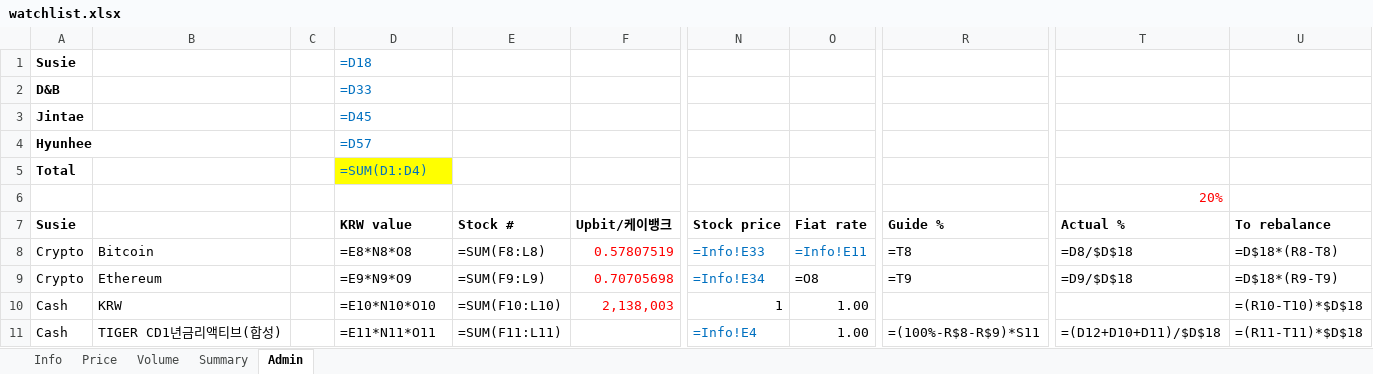
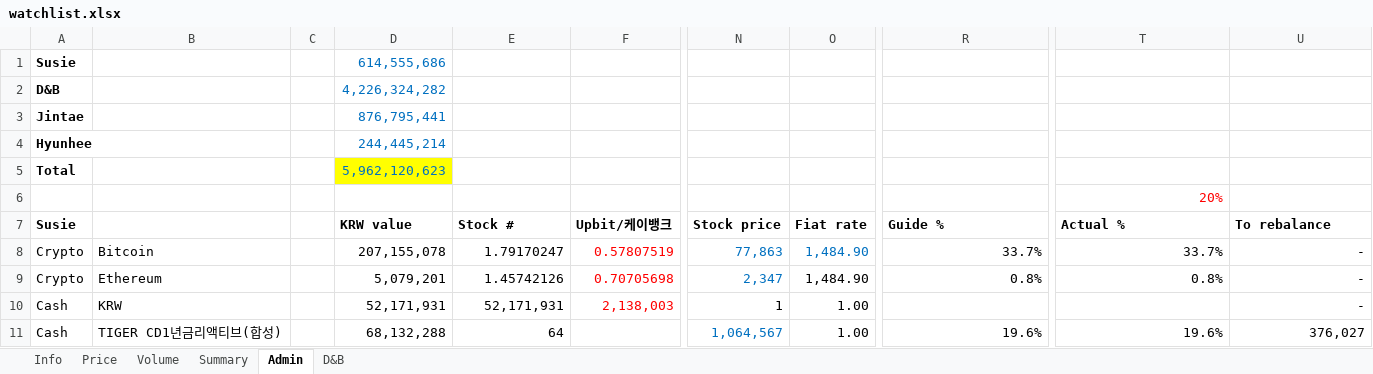
Before and after one commit to jtkimpr/finance-watch, an Excel workbook: data/watchlist.xlsx, sheet Admin, drawn as a sheet; only a part is shown, gaps mark what is left out; values as stored, in another font and other column widths than the file's, no borders; formulas without a stored value are shown as written; conditional formats not drawn; the diff covers the shown part only; the diff names each change by its address in the sheet, - before the commit and + after, or states it on an @@ line.

```diff
--- a/data/watchlist.xlsx (sheet Admin)
+++ b/data/watchlist.xlsx (sheet Admin)
+sheet tab: D&B
-D1 (KRW value): =D18
+D1 (KRW value): 614,555,686
-D2 (KRW value): =D33
+D2 (KRW value): 4,226,324,282
-D3 (KRW value): =D45
+D3 (KRW value): 876,795,441
-D4 (KRW value): =D57
+D4 (KRW value): 244,445,214
-D5 (KRW value): =SUM(D1:D4)
+D5 (KRW value): 5,962,120,623
-D8 (KRW value): =E8*N8*O8
+D8 (KRW value): 207,155,078
-E8 (Stock #): =SUM(F8:L8)
+E8 (Stock #): 1.79170247
-N8 (Stock price): =Info!E33
+N8 (Stock price): 77,863
-O8 (Fiat rate): =Info!E11
+O8 (Fiat rate): 1,484.90
-R8 (Guide %): =T8
+R8 (Guide %): 33.7%
-T8 (Actual %): =D8/$D$18
+T8 (Actual %): 33.7%
-U8 (To rebalance): =D$18*(R8-T8)
+U8 (To rebalance): -
-D9 (KRW value): =E9*N9*O9
+D9 (KRW value): 5,079,201
-E9 (Stock #): =SUM(F9:L9)
+E9 (Stock #): 1.45742126
-N9 (Stock price): =Info!E34
+N9 (Stock price): 2,347
-O9 (Fiat rate): =O8
+O9 (Fiat rate): 1,484.90
-R9 (Guide %): =T9
+R9 (Guide %): 0.8%
-T9 (Actual %): =D9/$D$18
+T9 (Actual %): 0.8%
-U9 (To rebalance): =D$18*(R9-T9)
+U9 (To rebalance): -
-D10 (KRW value): =E10*N10*O10
+D10 (KRW value): 52,171,931
-E10 (Stock #): =SUM(F10:L10)
+E10 (Stock #): 52,171,931
-U10 (To rebalance): =(R10-T10)*$D$18
+U10 (To rebalance): -
-D11 (KRW value): =E11*N11*O11
+D11 (KRW value): 68,132,288
-E11 (Stock #): =SUM(F11:L11)
+E11 (Stock #): 64
-N11 (Stock price): =Info!E4
+N11 (Stock price): 1,064,567
-R11 (Guide %): =(100%-R$8-R$9)*S11
+R11 (Guide %): 19.6%
-T11 (Actual %): =(D12+D10+D11)/$D$18
+T11 (Actual %): 19.6%
-U11 (To rebalance): =(R11-T11)*$D$18
+U11 (To rebalance): 376,027
```
Also changed, not shown: 4 added rows, 4 removed rows and 220 edited cells elsewhere in this sheet, sheet Summary, sheet Info, sheet Volume, sheet Price.
